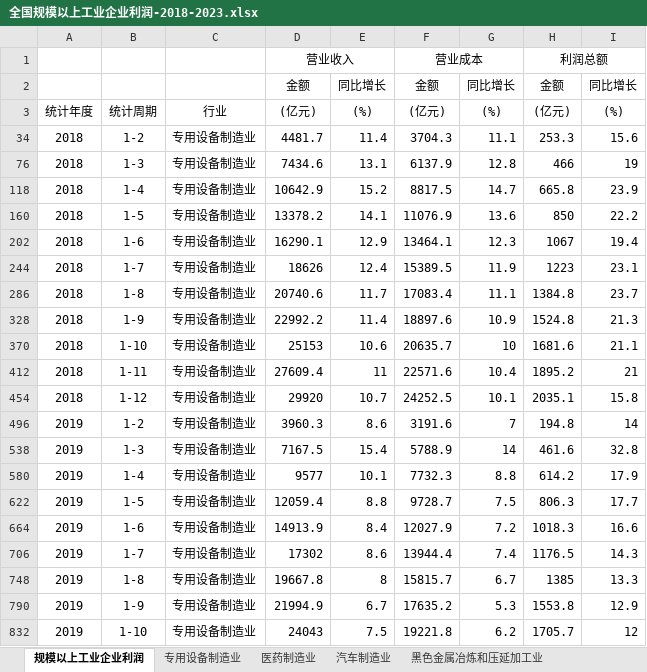
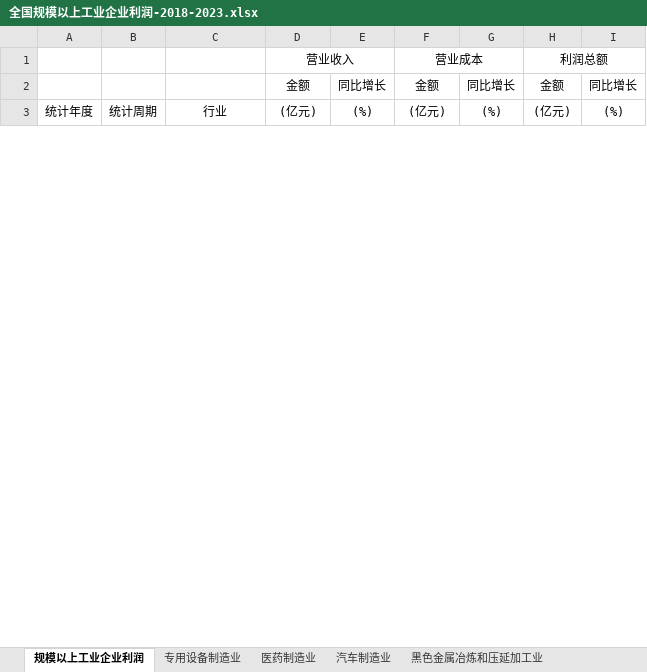
Before and after one commit to chanjarster/licai, an Excel workbook: docs/macro/industry-profit/全国规模以上工业企业利润-2018-2023.xlsx, sheet 规模以上工业企业利润, drawn as a sheet; only a part is shown; values as stored, in another font and other column widths than the file's, no borders; removed rows and columns are numbered as before the commit, all else as after; the diff covers the shown part only; the diff names each change by its address in the sheet, - before the commit and + after, or states it on an @@ line.

```diff
--- a/docs/macro/industry-profit/全国规模以上工业企业利润-2018-2023.xlsx (sheet 规模以上工业企业利润)
+++ b/docs/macro/industry-profit/全国规模以上工业企业利润-2018-2023.xlsx (sheet 规模以上工业企业利润)
@@ row 34 hidden: 2018 | 1-2 | 专用设备制造业 | 4481.7 | 11.4 | 3704.3 | 11.1 | 253.3 | 15.6 @@
@@ row 76 hidden: 2018 | 1-3 | 专用设备制造业 | 7434.6 | 13.1 | 6137.9 | 12.8 | 466 | 19 @@
@@ row 118 hidden: 2018 | 1-4 | 专用设备制造业 | 10642.9 | 15.2 | 8817.5 | 14.7 | 665.8 | 23.9 @@
@@ row 160 hidden: 2018 | 1-5 | 专用设备制造业 | 13378.2 | 14.1 | 11076.9 | 13.6 | 850 | 22.2 @@
@@ row 202 hidden: 2018 | 1-6 | 专用设备制造业 | 16290.1 | 12.9 | 13464.1 | 12.3 | 1067 | 19.4 @@
@@ row 244 hidden: 2018 | 1-7 | 专用设备制造业 | 18626 | 12.4 | 15389.5 | 11.9 | 1223 | 23.1 @@
@@ row 286 hidden: 2018 | 1-8 | 专用设备制造业 | 20740.6 | 11.7 | 17083.4 | 11.1 | 1384.8 | 23.7 @@
@@ row 328 hidden: 2018 | 1-9 | 专用设备制造业 | 22992.2 | 11.4 | 18897.6 | 10.9 | 1524.8 | 21.3 @@
@@ row 370 hidden: 2018 | 1-10 | 专用设备制造业 | 25153 | 10.6 | 20635.7 | 10 | 1681.6 | 21.1 @@
@@ row 412 hidden: 2018 | 1-11 | 专用设备制造业 | 27609.4 | 11 | 22571.6 | 10.4 | 1895.2 | 21 @@
@@ row 454 hidden: 2018 | 1-12 | 专用设备制造业 | 29920 | 10.7 | 24252.5 | 10.1 | 2035.1 | 15.8 @@
@@ row 496 hidden: 2019 | 1-2 | 专用设备制造业 | 3960.3 | 8.6 | 3191.6 | 7 | 194.8 | 14 @@
@@ row 538 hidden: 2019 | 1-3 | 专用设备制造业 | 7167.5 | 15.4 | 5788.9 | 14 | 461.6 | 32.8 @@
@@ row 580 hidden: 2019 | 1-4 | 专用设备制造业 | 9577 | 10.1 | 7732.3 | 8.8 | 614.2 | 17.9 @@
@@ row 622 hidden: 2019 | 1-5 | 专用设备制造业 | 12059.4 | 8.8 | 9728.7 | 7.5 | 806.3 | 17.7 @@
@@ row 664 hidden: 2019 | 1-6 | 专用设备制造业 | 14913.9 | 8.4 | 12027.9 | 7.2 | 1018.3 | 16.6 @@
@@ row 706 hidden: 2019 | 1-7 | 专用设备制造业 | 17302 | 8.6 | 13944.4 | 7.4 | 1176.5 | 14.3 @@
@@ row 748 hidden: 2019 | 1-8 | 专用设备制造业 | 19667.8 | 8 | 15815.7 | 6.7 | 1385 | 13.3 @@
@@ row 790 hidden: 2019 | 1-9 | 专用设备制造业 | 21994.9 | 6.7 | 17635.2 | 5.3 | 1553.8 | 12.9 @@
@@ row 832 hidden: 2019 | 1-10 | 专用设备制造业 | 24043 | 7.5 | 19221.8 | 6.2 | 1705.7 | 12 @@
```
Also changed, not shown: 1 added row and 37 hidden or unhidden rows elsewhere in this sheet, sheet 有色金属矿采选业, sheet 黑色金属矿采选业, sheet 专用设备制造业, sheet 医药制造业, sheet 计算机、通信和其他电子设备制造业, sheet 黑色金属冶炼和压延加工业, 1 more sheet, hidden cells, charts or pictures, 6 other files.
